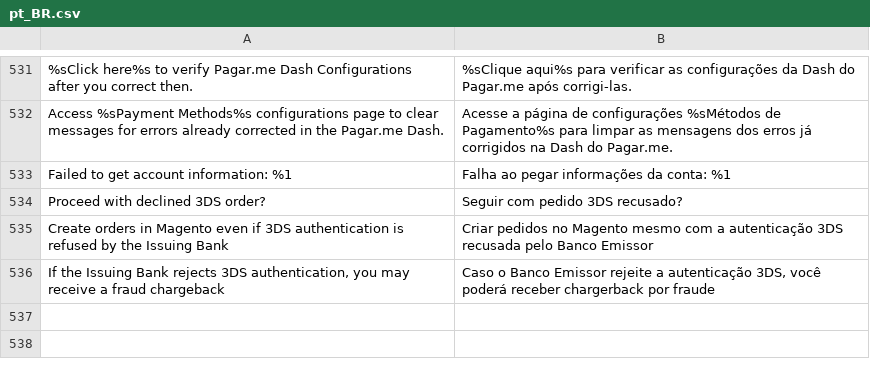
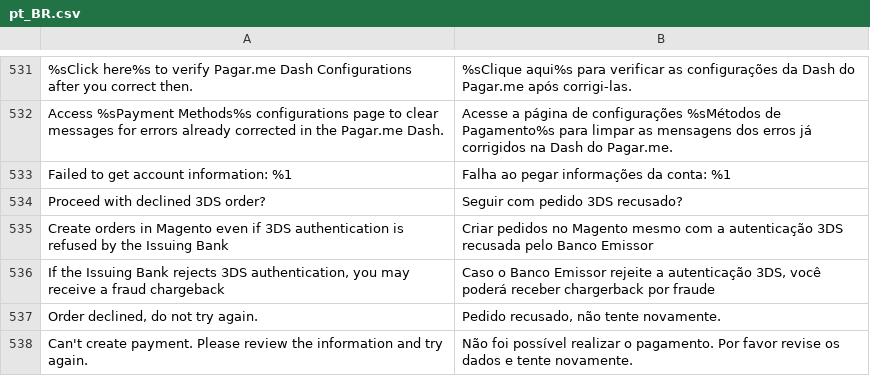
Before and after one commit to pagarme/magento2, a CSV file: i18n/pt_BR.csv, drawn as a sheet; only a part is shown, gaps mark what is left out.

Commit message:
feat: sending authentication node to 3ds order

```diff
--- a/i18n/pt_BR.csv
+++ b/i18n/pt_BR.csv
@@ -536 +536,3 @@
 "If the Issuing Bank rejects 3DS authentication, you may receive a fraud chargeback","Caso o Banco Emissor rejeite a autenticação 3DS, você poderá receber chargerback por fraude"
+"Order declined, do not try again.","Pedido recusado, não tente novamente."
+"Can't create payment. Please review the information and try again.","Não foi possível realizar o pagamento. Por favor revise os dados e tente novamente."
```
Also changed, not shown: 3 other files.
